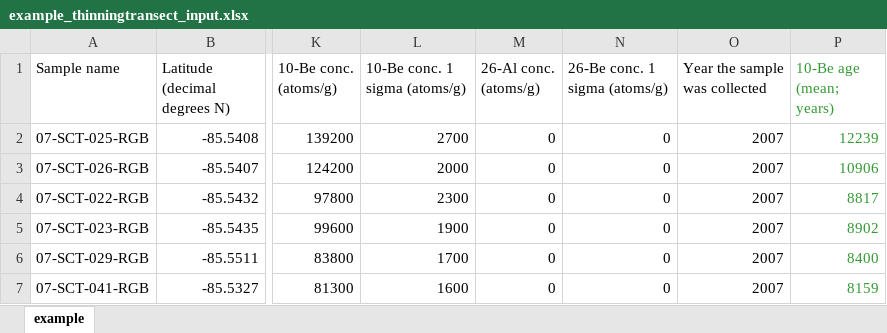
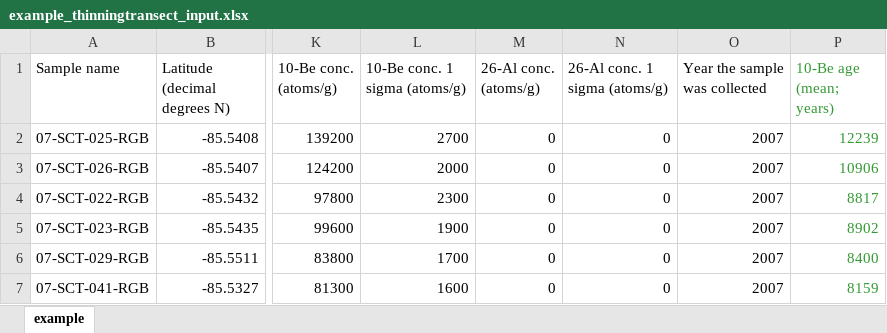
Before and after one commit to iceTEA-code/Tools, an Excel workbook: Example_input_data/example_thinningtransect_input.xlsx, sheet example, drawn as a sheet; only a part is shown, gaps mark what is left out; values as stored, in another font and other column widths than the file's, no borders; the diff names each change by its address in the sheet, - before the commit and + after, or states it on an @@ line.

```diff
--- a/Example_input_data/example_thinningtransect_input.xlsx (sheet example)
+++ b/Example_input_data/example_thinningtransect_input.xlsx (sheet example)
-N1: 26-Be conc. 1 sigma (atoms/g)
+N1: 26-Al conc. 1 sigma (atoms/g)
```
Also changed, not shown: Example_input_data/GISP2_input_complex.xlsx, Example_input_data/example_moraine_input.xlsx, 2 other files.
